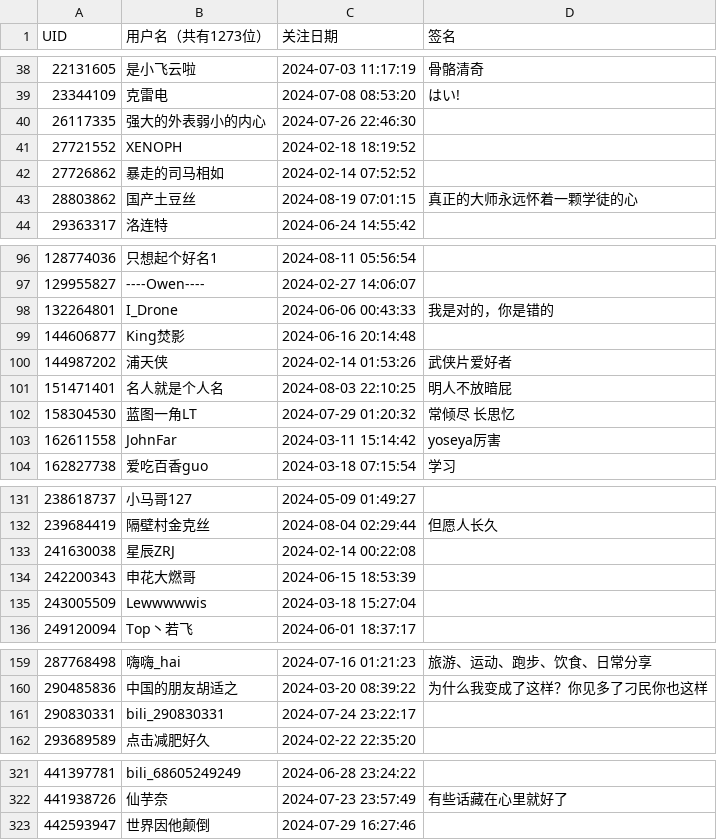
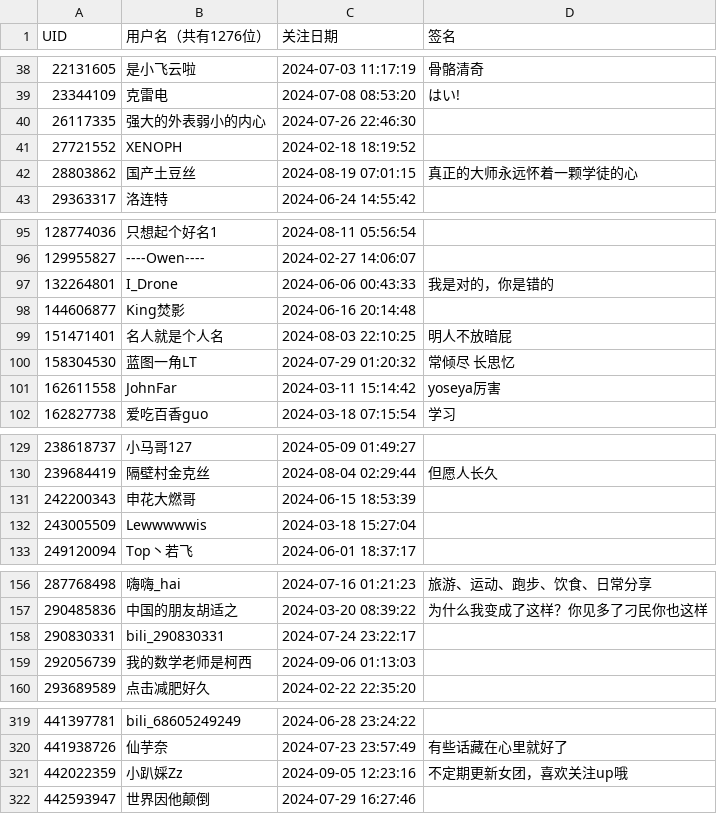
Before and after one commit to RiverChu0/bili_fans, a CSV file: fans.csv, drawn as a sheet; only a part is shown, gaps mark what is left out; the diff covers the shown part only.

```diff
--- a/fans.csv
+++ b/fans.csv
@@ -1 +1 @@
-UID,用户名（共有1273位）,关注日期,签名
+UID,用户名（共有1276位）,关注日期,签名
@@ -41,3 +41,2 @@ UID,用户名（共有1273位）,关注日期,签名
 27721552,XENOPH,2024-02-18 18:19:52,
-27726862,暴走的司马相如,2024-02-14 07:52:52,
 28803862,国产土豆丝,2024-08-19 07:01:15,真正的大师永远怀着一颗学徒的心
@@ -99,3 +98,2 @@ UID,用户名（共有1273位）,关注日期,签名
 144606877,King焚影,2024-06-16 20:14:48,
-144987202,浦天侠,2024-02-14 01:53:26,武侠片爱好者
 151471401,名人就是个人名,2024-08-03 22:10:25,明人不放暗屁
@@ -132,3 +130,2 @@ UID,用户名（共有1273位）,关注日期,签名
 239684419,隔壁村金克丝,2024-08-04 02:29:44,但愿人长久
-241630038,星辰ZRJ,2024-02-14 00:22:08,
 242200343,申花大燃哥,2024-06-15 18:53:39,
@@ -161,2 +158,3 @@ UID,用户名（共有1273位）,关注日期,签名
 290830331,bili_290830331,2024-07-24 23:22:17,
+292056739,我的数学老师是柯西,2024-09-06 01:13:03,
 293689589,点击减肥好久,2024-02-22 22:35:20,
@@ -322,2 +320,3 @@ UID,用户名（共有1273位）,关注日期,签名
 441938726,仙芋奈,2024-07-23 23:57:49,有些话藏在心里就好了
+442022359,小趴婇Zz,2024-09-05 12:23:16,不定期更新女团，喜欢关注up哦
 442593947,世界因他颠倒,2024-07-29 16:27:46,
```
Also changed, not shown: 3 added rows and 2 removed rows elsewhere in this file.
